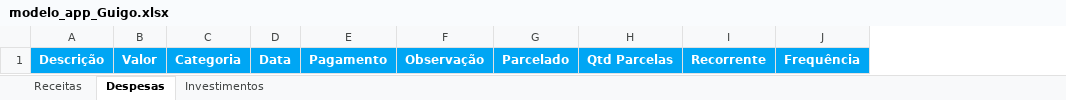
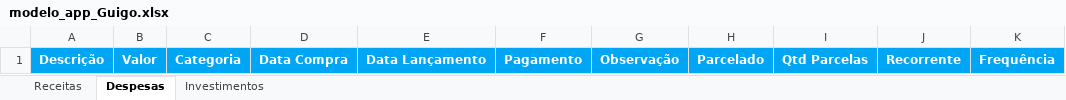
Before and after one commit to guilhermegalmeida-jpg/GuigoApp, an Excel workbook: modelo_app_Guigo.xlsx, sheet Despesas, drawn as a sheet; only a part is shown; values as stored, in another font and other column widths than the file's, no borders; charts and pictures and conditional formats not drawn; removed rows and columns are numbered as before the commit, all else as after; the diff names each change by its address in the sheet, - before the commit and + after, or states it on an @@ line.

```diff
--- a/modelo_app_Guigo.xlsx (sheet Despesas)
+++ b/modelo_app_Guigo.xlsx (sheet Despesas)
-column D, row 1: Data
+column D, row 1: Data Compra
+column E, row 1: Data Lançamento
```
Also changed, not shown: 3 other files.
